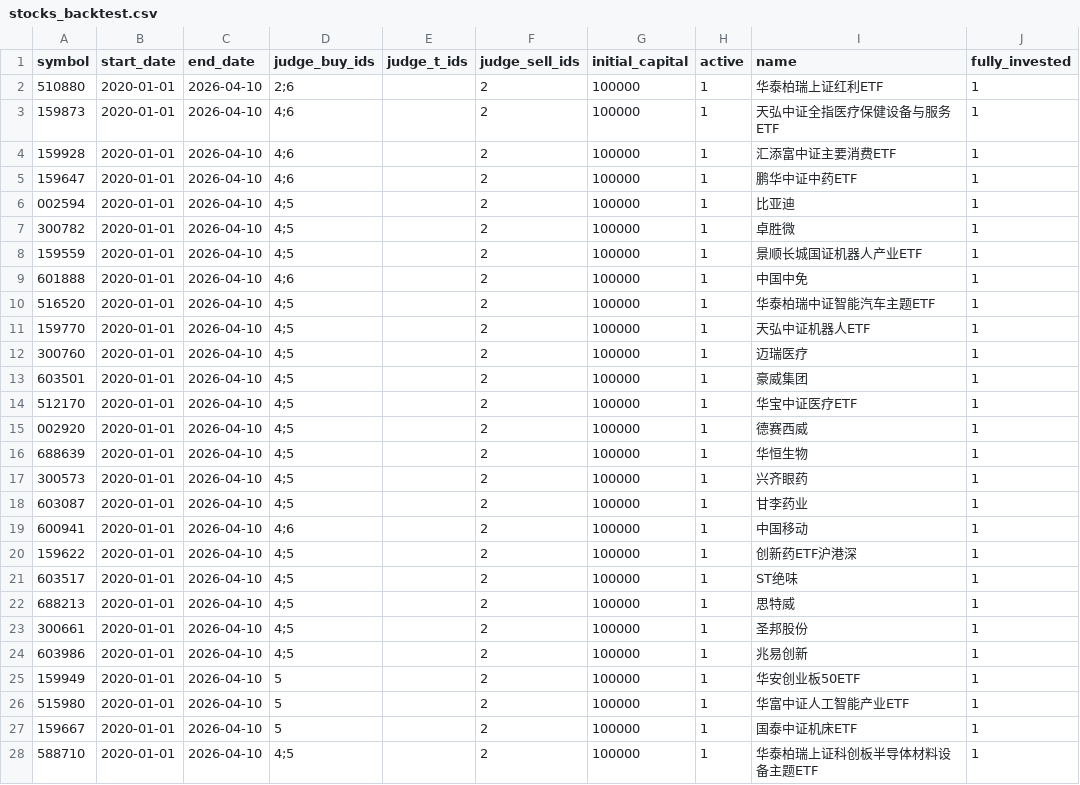
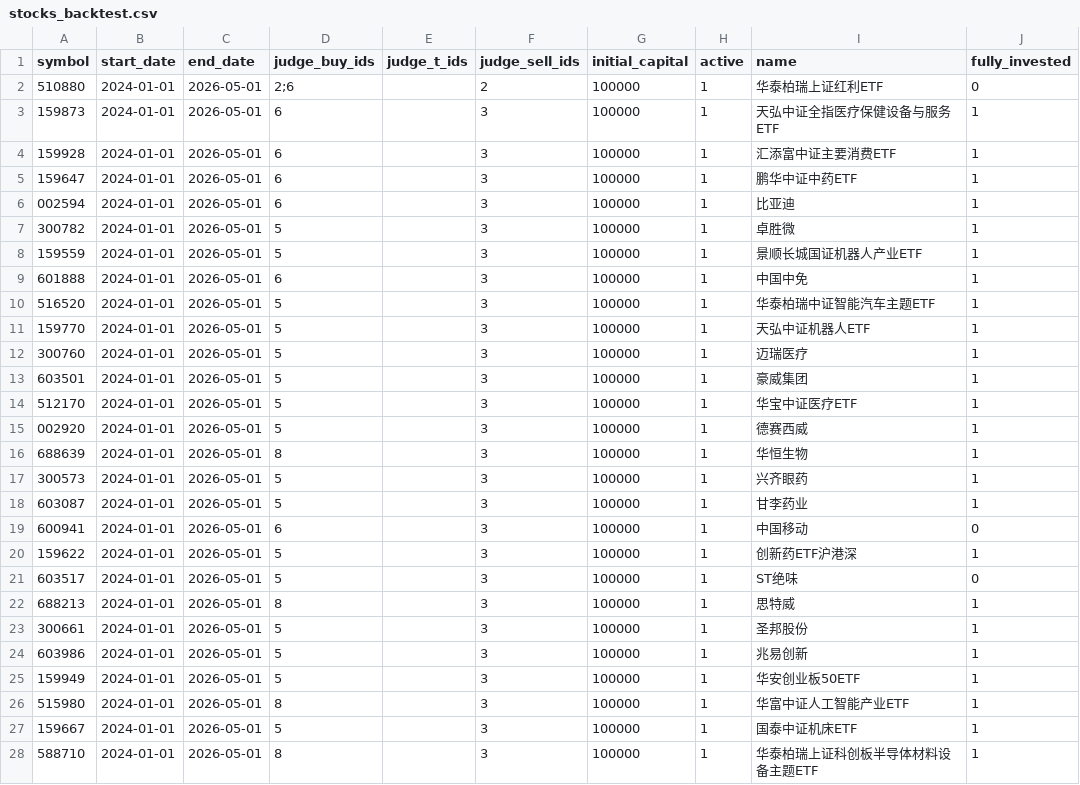
Before and after one commit to pengwenlong1/stock, a CSV file: config/stocks_backtest.csv, drawn as a sheet; only a part is shown; the diff covers the shown part only.

```diff
--- a/config/stocks_backtest.csv
+++ b/config/stocks_backtest.csv
@@ -1,28 +1,28 @@
 symbol,start_date,end_date,judge_buy_ids,judge_t_ids,judge_sell_ids,initial_capital,active,name,fully_invested
-510880,2020-01-01,2026-04-10,2;6,,2,100000,1,华泰柏瑞上证红利ETF,1
-159873,2020-01-01,2026-04-10,4;6,,2,100000,1,天弘中证全指医疗保健设备与服务ETF,1
-159928,2020-01-01,2026-04-10,4;6,,2,100000,1,汇添富中证主要消费ETF,1
-159647,2020-01-01,2026-04-10,4;6,,2,100000,1,鹏华中证中药ETF,1
-002594,2020-01-01,2026-04-10,4;5,,2,100000,1,比亚迪,1
-300782,2020-01-01,2026-04-10,4;5,,2,100000,1,卓胜微,1
-159559,2020-01-01,2026-04-10,4;5,,2,100000,1,景顺长城国证机器人产业ETF,1
-601888,2020-01-01,2026-04-10,4;6,,2,100000,1,中国中免,1
-516520,2020-01-01,2026-04-10,4;5,,2,100000,1,华泰柏瑞中证智能汽车主题ETF,1
-159770,2020-01-01,2026-04-10,4;5,,2,100000,1,天弘中证机器人ETF,1
-300760,2020-01-01,2026-04-10,4;5,,2,100000,1,迈瑞医疗,1
-603501,2020-01-01,2026-04-10,4;5,,2,100000,1,豪威集团,1
-512170,2020-01-01,2026-04-10,4;5,,2,100000,1,华宝中证医疗ETF,1
-002920,2020-01-01,2026-04-10,4;5,,2,100000,1,德赛西威,1
-688639,2020-01-01,2026-04-10,4;5,,2,100000,1,华恒生物,1
-300573,2020-01-01,2026-04-10,4;5,,2,100000,1,兴齐眼药,1
-603087,2020-01-01,2026-04-10,4;5,,2,100000,1,甘李药业,1
-600941,2020-01-01,2026-04-10,4;6,,2,100000,1,中国移动,1
-159622,2020-01-01,2026-04-10,4;5,,2,100000,1,创新药ETF沪港深,1
-603517,2020-01-01,2026-04-10,4;5,,2,100000,1,ST绝味,1
-688213,2020-01-01,2026-04-10,4;5,,2,100000,1,思特威,1
-300661,2020-01-01,2026-04-10,4;5,,2,100000,1,圣邦股份,1
-603986,2020-01-01,2026-04-10,4;5,,2,100000,1,兆易创新,1
-159949,2020-01-01,2026-04-10,5,,2,100000,1,华安创业板50ETF,1
-515980,2020-01-01,2026-04-10,5,,2,100000,1,华富中证人工智能产业ETF,1
-159667,2020-01-01,2026-04-10,5,,2,100000,1,国泰中证机床ETF,1
-588710,2020-01-01,2026-04-10,4;5,,2,100000,1,华泰柏瑞上证科创板半导体材料设备主题ETF,1
+510880,2024-01-01,2026-05-01,2;6,,2,100000,1,华泰柏瑞上证红利ETF,0
+159873,2024-01-01,2026-05-01,6,,3,100000,1,天弘中证全指医疗保健设备与服务ETF,1
+159928,2024-01-01,2026-05-01,6,,3,100000,1,汇添富中证主要消费ETF,1
+159647,2024-01-01,2026-05-01,6,,3,100000,1,鹏华中证中药ETF,1
+002594,2024-01-01,2026-05-01,6,,3,100000,1,比亚迪,1
+300782,2024-01-01,2026-05-01,5,,3,100000,1,卓胜微,1
+159559,2024-01-01,2026-05-01,5,,3,100000,1,景顺长城国证机器人产业ETF,1
+601888,2024-01-01,2026-05-01,6,,3,100000,1,中国中免,1
+516520,2024-01-01,2026-05-01,5,,3,100000,1,华泰柏瑞中证智能汽车主题ETF,1
+159770,2024-01-01,2026-05-01,5,,3,100000,1,天弘中证机器人ETF,1
+300760,2024-01-01,2026-05-01,5,,3,100000,1,迈瑞医疗,1
+603501,2024-01-01,2026-05-01,5,,3,100000,1,豪威集团,1
+512170,2024-01-01,2026-05-01,5,,3,100000,1,华宝中证医疗ETF,1
+002920,2024-01-01,2026-05-01,5,,3,100000,1,德赛西威,1
+688639,2024-01-01,2026-05-01,8,,3,100000,1,华恒生物,1
+300573,2024-01-01,2026-05-01,5,,3,100000,1,兴齐眼药,1
+603087,2024-01-01,2026-05-01,5,,3,100000,1,甘李药业,1
+600941,2024-01-01,2026-05-01,6,,3,100000,1,中国移动,0
+159622,2024-01-01,2026-05-01,5,,3,100000,1,创新药ETF沪港深,1
+603517,2024-01-01,2026-05-01,5,,3,100000,1,ST绝味,0
+688213,2024-01-01,2026-05-01,8,,3,100000,1,思特威,1
+300661,2024-01-01,2026-05-01,5,,3,100000,1,圣邦股份,1
+603986,2024-01-01,2026-05-01,5,,3,100000,1,兆易创新,1
+159949,2024-01-01,2026-05-01,5,,3,100000,1,华安创业板50ETF,1
+515980,2024-01-01,2026-05-01,8,,3,100000,1,华富中证人工智能产业ETF,1
+159667,2024-01-01,2026-05-01,5,,3,100000,1,国泰中证机床ETF,1
+588710,2024-01-01,2026-05-01,8,,3,100000,1,华泰柏瑞上证科创板半导体材料设备主题ETF,1
```
Also changed, not shown: 6 added rows and 8 edited cells elsewhere in this file, config/stocks_index_infor.csv, config/stocks_monitor_by_day.csv, 10 other files.
